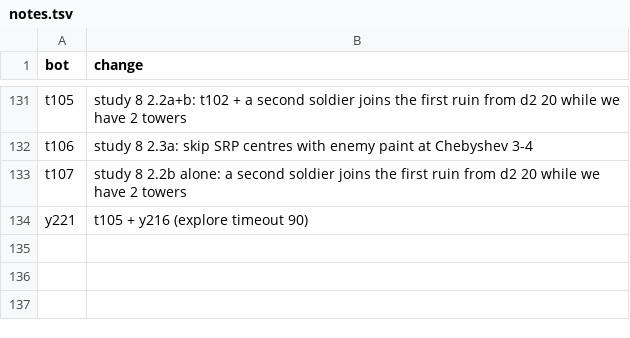
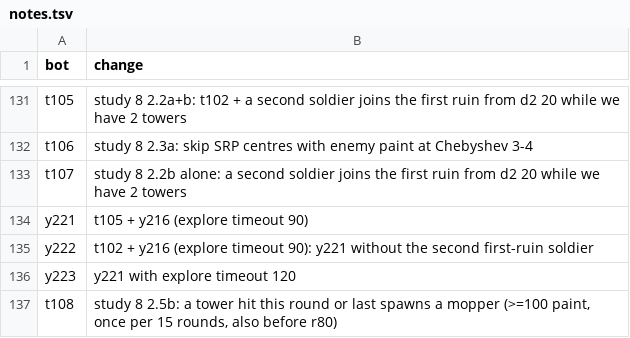
Before and after one commit to terryvanbelle/battlecode25b-vibe, a TSV file: research/tourney/notes.tsv, drawn as a sheet; only a part is shown, gaps mark what is left out; the diff names each change by its address in the sheet, - before the commit and + after, or states it on an @@ line.

```diff
--- a/research/tourney/notes.tsv
+++ b/research/tourney/notes.tsv
+row 135: y222 | t102 + y216 (explore timeout 90): y221 without the second first-ruin soldier
+row 136: y223 | y221 with explore timeout 120
+row 137: t108 | study 8 2.5b: a tower hit this round or last spawns a mopper (>=100 paint, once per 15 rounds, also before r80)
```
Also changed, not shown: progress/replica-elo.csv, 35 other files.
